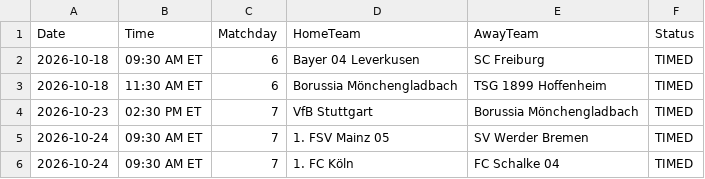
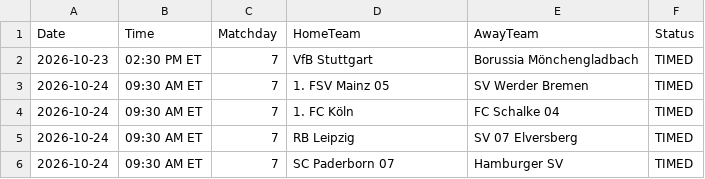
Before and after one commit to gmalbert/bundesliga, a CSV file: data_files/upcoming_fixtures.csv, drawn as a sheet; only a part is shown; the shorter side is filled out with more unchanged rows; the diff names each change by its address in the sheet, - before the commit and + after, or states it on an @@ line.

```diff
--- a/data_files/upcoming_fixtures.csv
+++ b/data_files/upcoming_fixtures.csv
-row 2: 2026-10-18 | 09:30 AM ET | 6 | Bayer 04 Leverkusen | SC Freiburg | TIMED
-row 3: 2026-10-18 | 11:30 AM ET | 6 | Borussia Mönchengladbach | TSG 1899 Hoffenheim | TIMED
```
Also changed, not shown: data_files/raw/fbref_match_xg.csv, data_files/raw/fbref_team_xg.csv, 8 other files.
